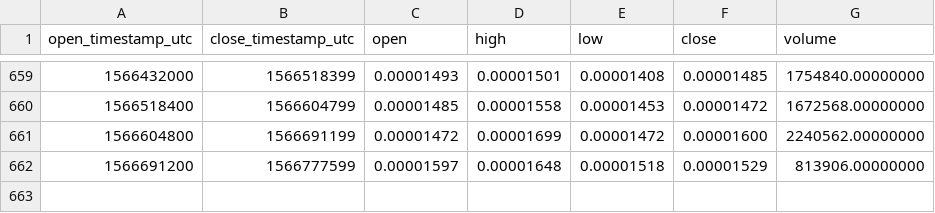
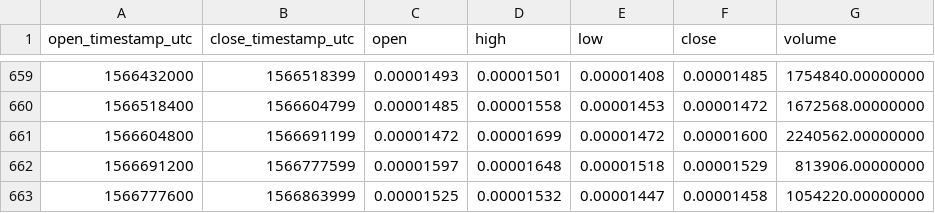
Before and after one commit to cryptobigbro/binance-STORJBTC, a CSV file: binance-STORJBTC-1d.csv, drawn as a sheet; only a part is shown, gaps mark what is left out; the diff names each change by its address in the sheet, - before the commit and + after, or states it on an @@ line.

Commit message:
Update OHLCV data.

```diff
--- a/binance-STORJBTC-1d.csv
+++ b/binance-STORJBTC-1d.csv
+row 663: 1566777600 | 1566863999 | 0.00001525 | 0.00001532 | 0.00001447 | 0.00001458 | 1054220.00000000
```
Also changed, not shown: 1 other file.
